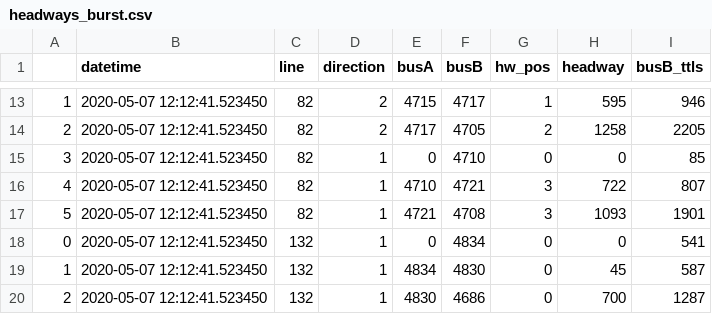
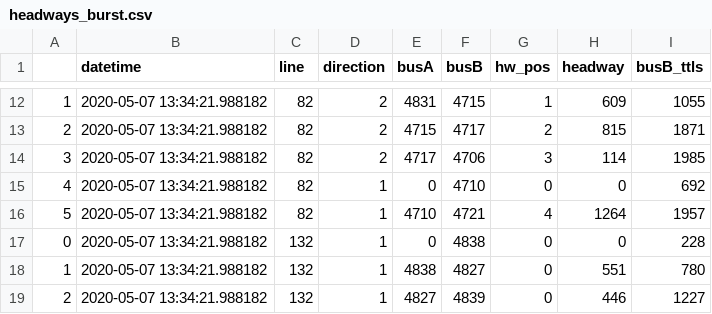
Before and after one commit to Catedra-Cabify-ETSIT-UPM/EMTUrbanBuses, a CSV file: Data/RealTime/headways_burst.csv, drawn as a sheet; only a part is shown, gaps mark what is left out; the diff covers the shown part only.

```diff
--- a/Data/RealTime/headways_burst.csv
+++ b/Data/RealTime/headways_burst.csv
@@ -13,8 +12,8 @@
-1,2020-05-07 12:12:41.523450,82,2,4715,4717,1,595,946
-2,2020-05-07 12:12:41.523450,82,2,4717,4705,2,1258,2205
-3,2020-05-07 12:12:41.523450,82,1,0,4710,0,0,85
-4,2020-05-07 12:12:41.523450,82,1,4710,4721,3,722,807
-5,2020-05-07 12:12:41.523450,82,1,4721,4708,3,1093,1901
-0,2020-05-07 12:12:41.523450,132,1,0,4834,0,0,541
-1,2020-05-07 12:12:41.523450,132,1,4834,4830,0,45,587
-2,2020-05-07 12:12:41.523450,132,1,4830,4686,0,700,1287
+1,2020-05-07 13:34:21.988182,82,2,4831,4715,1,609,1055
+2,2020-05-07 13:34:21.988182,82,2,4715,4717,2,815,1871
+3,2020-05-07 13:34:21.988182,82,2,4717,4706,3,114,1985
+4,2020-05-07 13:34:21.988182,82,1,0,4710,0,0,692
+5,2020-05-07 13:34:21.988182,82,1,4710,4721,4,1264,1957
+0,2020-05-07 13:34:21.988182,132,1,0,4838,0,0,228
+1,2020-05-07 13:34:21.988182,132,1,4838,4827,0,551,780
+2,2020-05-07 13:34:21.988182,132,1,4827,4839,0,446,1227
```
Also changed, not shown: 3 removed rows and 95 edited cells elsewhere in this file, Data/Anomalies/anomalies.csv, Data/RealTime/buses_data_burst_c.csv, 6 other files.
